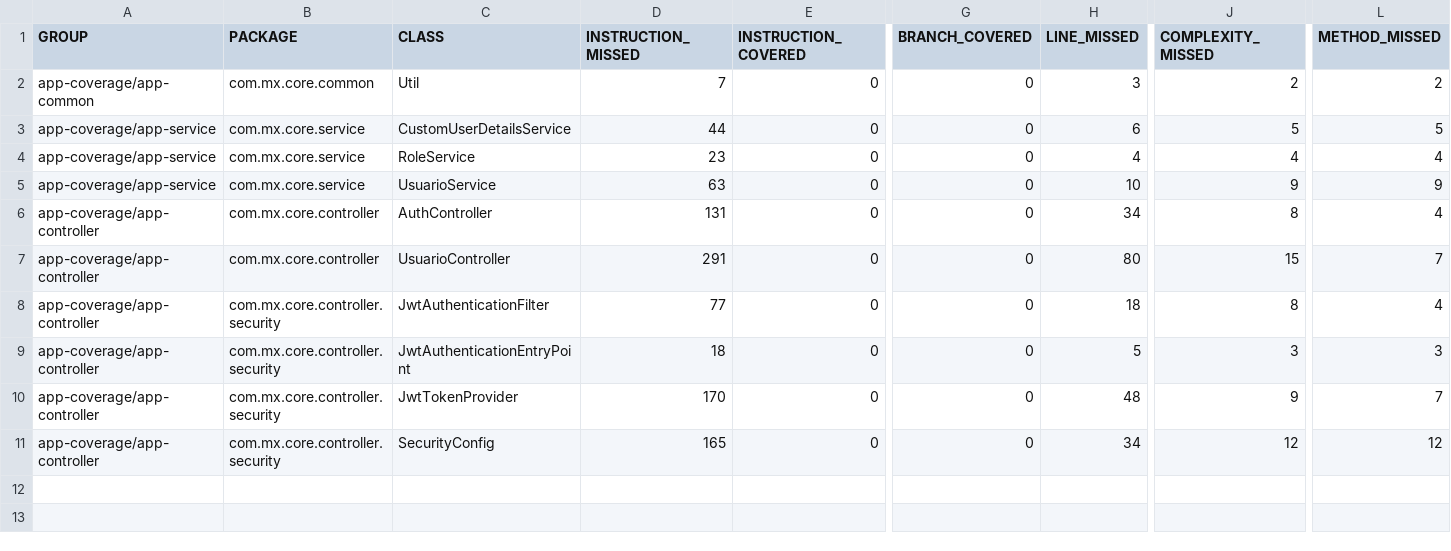
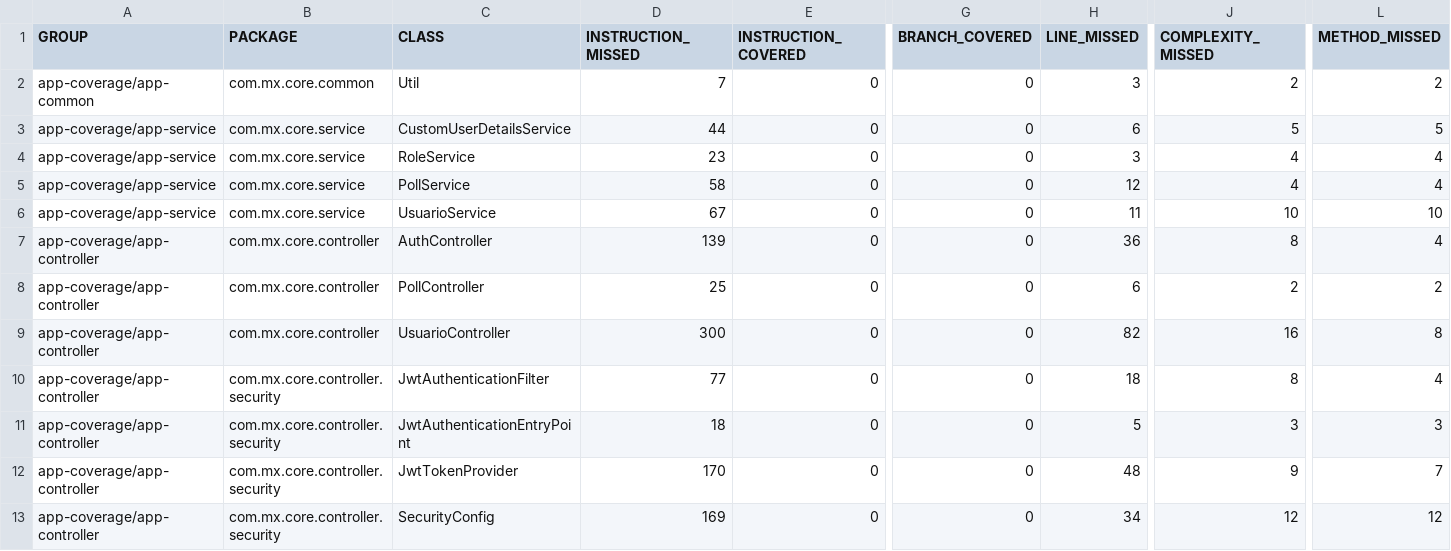
Before and after one commit to Eli-8811/app, a CSV file: app-coverage/target/site/jacoco-aggregate/jacoco.csv, drawn as a sheet; only a part is shown, gaps mark what is left out; addresses are those after the commit; rows hold the shown columns only; the diff names each change by its address in the sheet, - before the commit and + after, or states it on an @@ line.

```diff
--- a/app-coverage/target/site/jacoco-aggregate/jacoco.csv
+++ b/app-coverage/target/site/jacoco-aggregate/jacoco.csv
-H4 (LINE_MISSED): 4
+H4 (LINE_MISSED): 3
+row 5: app-coverage/app-service | com.mx.core.service | PollService | 58 | 0 | 0 | 12 | 4 | 4
-D6 (INSTRUCTION_MISSED): 63
+D6 (INSTRUCTION_MISSED): 67
-H6 (LINE_MISSED): 10
+H6 (LINE_MISSED): 11
-J6 (COMPLEXITY_MISSED): 9
+J6 (COMPLEXITY_MISSED): 10
-L6 (METHOD_MISSED): 9
+L6 (METHOD_MISSED): 10
-D7 (INSTRUCTION_MISSED): 131
+D7 (INSTRUCTION_MISSED): 139
-H7 (LINE_MISSED): 34
+H7 (LINE_MISSED): 36
+row 8: app-coverage/app-controller | com.mx.core.controller | PollController | 25 | 0 | 0 | 6 | 2 | 2
-D9 (INSTRUCTION_MISSED): 291
+D9 (INSTRUCTION_MISSED): 300
-H9 (LINE_MISSED): 80
+H9 (LINE_MISSED): 82
-J9 (COMPLEXITY_MISSED): 15
+J9 (COMPLEXITY_MISSED): 16
-L9 (METHOD_MISSED): 7
+L9 (METHOD_MISSED): 8
-D13 (INSTRUCTION_MISSED): 165
+D13 (INSTRUCTION_MISSED): 169
```
Also changed, not shown: 44 other files.
